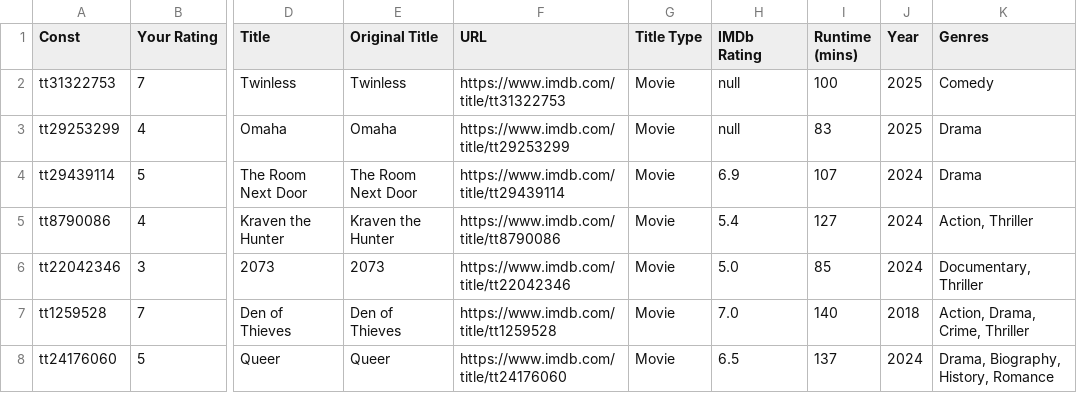
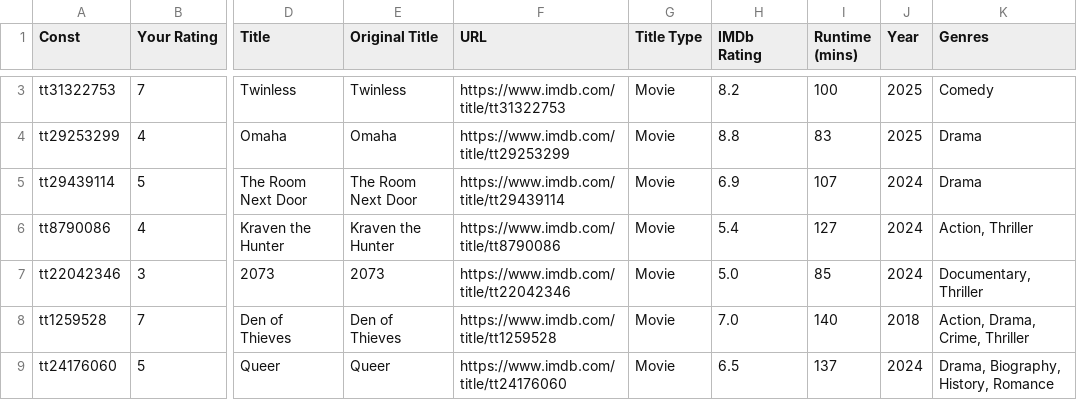
Before and after one commit to josh/imdb-data, a CSV file: ratings.csv, drawn as a sheet; only a part is shown, gaps mark what is left out; addresses are those after the commit; the diff covers the shown part only; the diff names each change by its address in the sheet, - before the commit and + after, or states it on an @@ line.

```diff
--- a/ratings.csv
+++ b/ratings.csv
-H3 (IMDb Rating): null
+H3 (IMDb Rating): 8.2
-H4 (IMDb Rating): null
+H4 (IMDb Rating): 8.8
```
Also changed, not shown: 1 added row and 8 edited cells elsewhere in this file, watchlist.csv.
